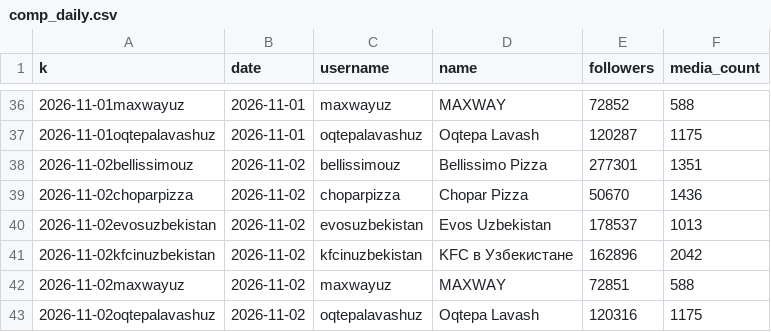
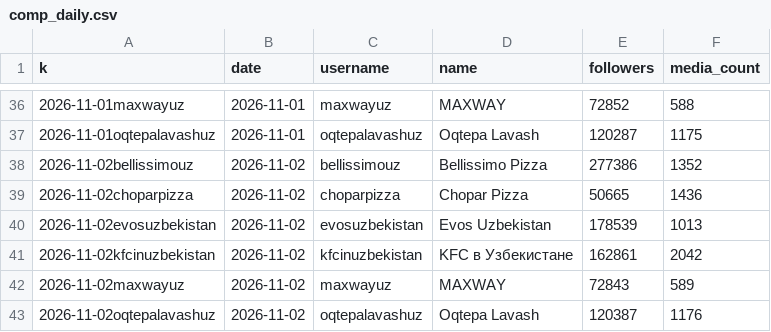
Before and after one commit to timkacloud-blip/bellissimo-instagram, a CSV file: data/comp_daily.csv, drawn as a sheet; only a part is shown, gaps mark what is left out.

```diff
--- a/data/comp_daily.csv
+++ b/data/comp_daily.csv
@@ -37,7 +37,7 @@ k,date,username,name,followers,media_count
 2026-11-01oqtepalavashuz,2026-11-01,oqtepalavashuz,Oqtepa Lavash,120287,1175
-2026-11-02bellissimouz,2026-11-02,bellissimouz,Bellissimo Pizza,277301,1351
-2026-11-02choparpizza,2026-11-02,choparpizza,Chopar Pizza,50670,1436
-2026-11-02evosuzbekistan,2026-11-02,evosuzbekistan,Evos Uzbekistan,178537,1013
-2026-11-02kfcinuzbekistan,2026-11-02,kfcinuzbekistan,KFC в Узбекистане,162896,2042
-2026-11-02maxwayuz,2026-11-02,maxwayuz,MAXWAY,72851,588
-2026-11-02oqtepalavashuz,2026-11-02,oqtepalavashuz,Oqtepa Lavash,120316,1175
+2026-11-02bellissimouz,2026-11-02,bellissimouz,Bellissimo Pizza,277386,1352
+2026-11-02choparpizza,2026-11-02,choparpizza,Chopar Pizza,50665,1436
+2026-11-02evosuzbekistan,2026-11-02,evosuzbekistan,Evos Uzbekistan,178539,1013
+2026-11-02kfcinuzbekistan,2026-11-02,kfcinuzbekistan,KFC в Узбекистане,162861,2042
+2026-11-02maxwayuz,2026-11-02,maxwayuz,MAXWAY,72843,589
+2026-11-02oqtepalavashuz,2026-11-02,oqtepalavashuz,Oqtepa Lavash,120387,1176
```
Also changed, not shown: data/account_daily.csv, data/comp_media.csv, 14 other files.
